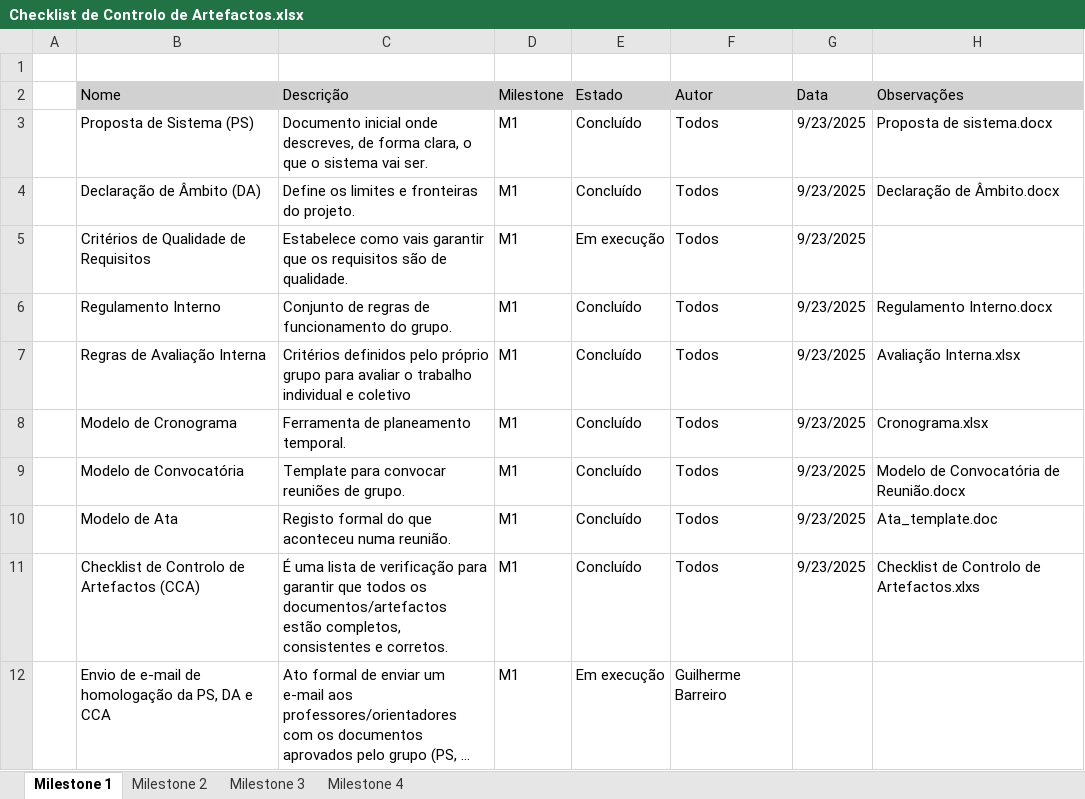
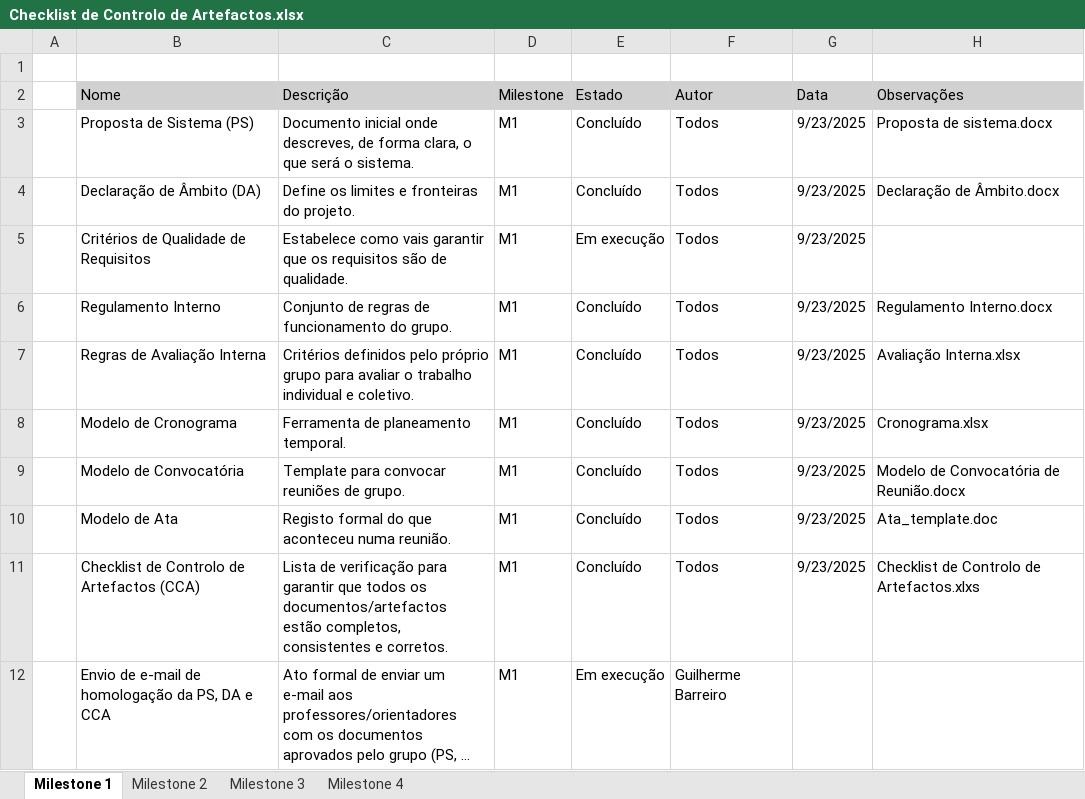
Before and after one commit to Guilherme-Barreiro/LDS, an Excel workbook: Checklist de Controlo de Artefactos.xlsx, sheet Milestone 1, drawn as a sheet; long unchanged cells end in …; values as stored, in another font and other column widths than the file's, no borders; the diff names each change by its address in the sheet, - before the commit and + after, or states it on an @@ line.

```diff
--- a/Checklist de Controlo de Artefactos.xlsx (sheet Milestone 1)
+++ b/Checklist de Controlo de Artefactos.xlsx (sheet Milestone 1)
-C3 (Descrição): …o que o sistema vai ser.
+C3 (Descrição): …o que será o sistema.
-C7 (Descrição): …individual e coletivo
+C7 (Descrição): …individual e coletivo.
-C11 (Descrição): É uma lista de verificação…
+C11 (Descrição): Lista de verificação…
```
Also changed, not shown: sheet Milestone 2, sheet Milestone 3, sheet Milestone 4, 3 other files.
